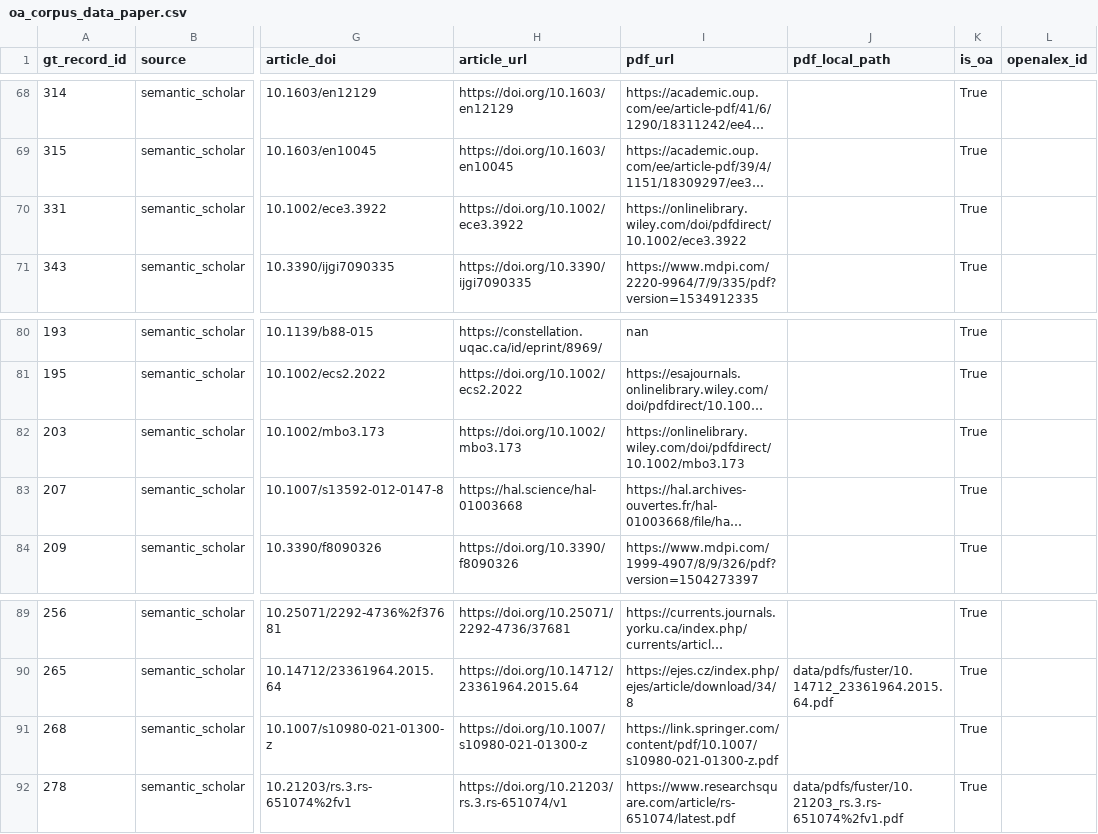
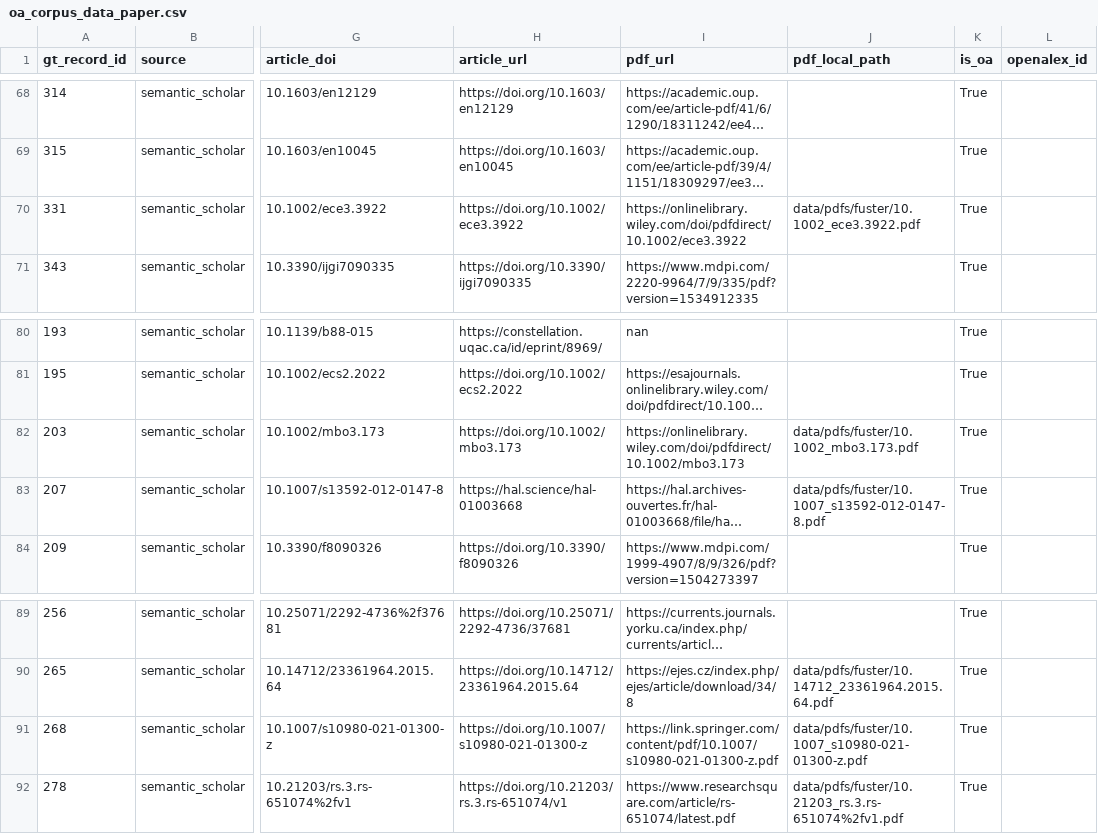
Before and after one commit to BiodiversiteQuebec/llm_metadata, a CSV file: data/manifests/oa_corpus_data_paper.csv, drawn as a sheet; only a part is shown, gaps mark what is left out; long unchanged cells end in …; the diff covers the shown part only; the diff names each change by its address in the sheet, - before the commit and + after, or states it on an @@ line.

```diff
--- a/data/manifests/oa_corpus_data_paper.csv
+++ b/data/manifests/oa_corpus_data_paper.csv
-J70 (pdf_local_path): (empty)
+J70 (pdf_local_path): data/pdfs/fuster/10.1002_ece3.3922.pdf
-J82 (pdf_local_path): (empty)
+J82 (pdf_local_path): data/pdfs/fuster/10.1002_mbo3.173.pdf
-J83 (pdf_local_path): (empty)
+J83 (pdf_local_path): data/pdfs/fuster/10.1007_s13592-012-0147-8.pdf
-J91 (pdf_local_path): (empty)
+J91 (pdf_local_path): data/pdfs/fuster/10.1007_s10980-021-01300-z.pdf
```
Also changed, not shown: 12 edited cells elsewhere in this file, data/manifests/heldout_data_paper.csv, data/manifests/oa_corpus_pdfs.csv, 4 other files.
